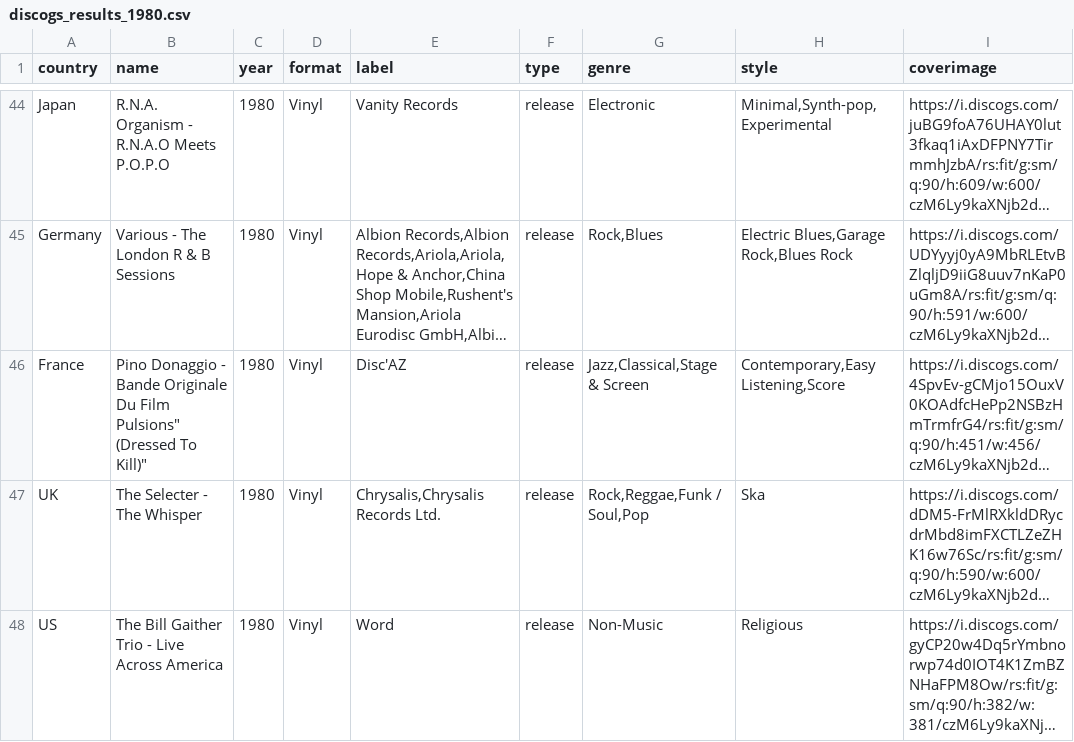
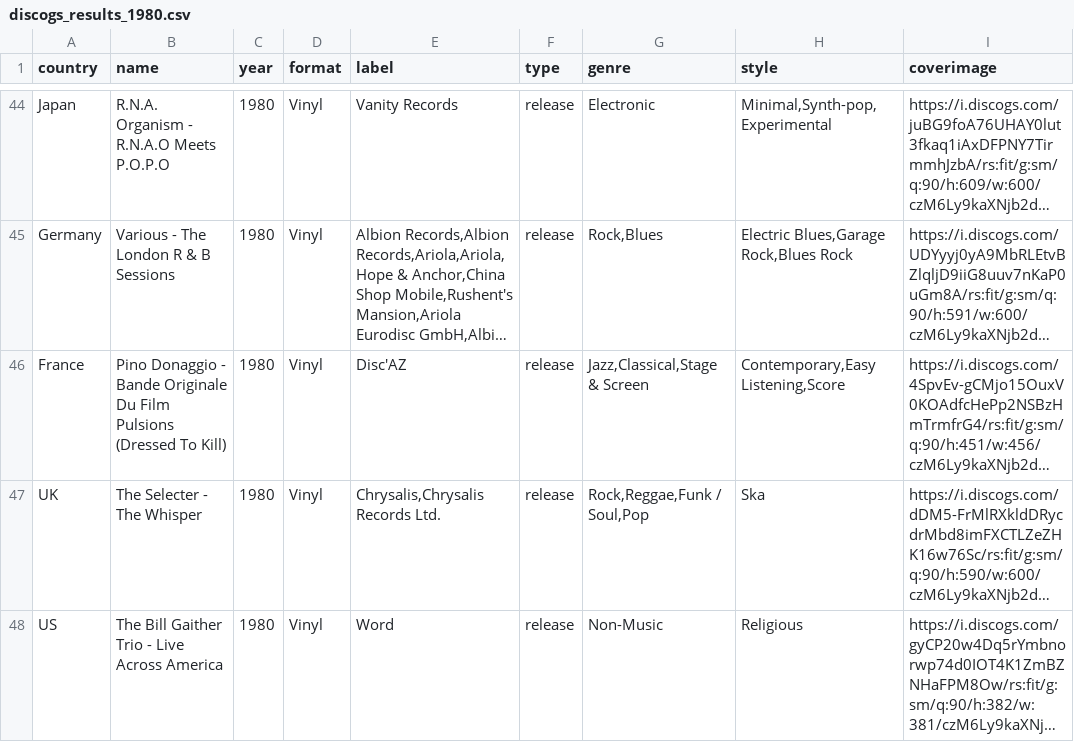
Before and after one commit to Pixeloceax/HarmonyHeaven, a CSV file: backend/csv/discogs_results_1980.csv, drawn as a sheet; only a part is shown, gaps mark what is left out; long unchanged cells end in …; the diff names each change by its address in the sheet, - before the commit and + after, or states it on an @@ line.

```diff
--- a/backend/csv/discogs_results_1980.csv
+++ b/backend/csv/discogs_results_1980.csv
-B46 (name): …Du Film Pulsions" (Dressed To Kill)"
+B46 (name): …Du Film Pulsions (Dressed To Kill)
```
Also changed, not shown: backend/csv/discogs_results_1990.csv, backend/csv/discogs_results_2010.csv.
